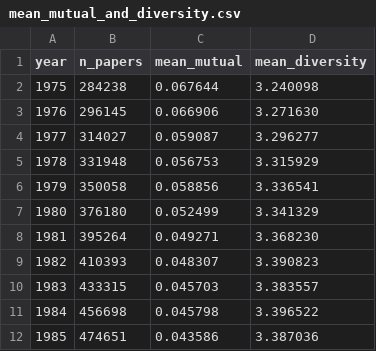
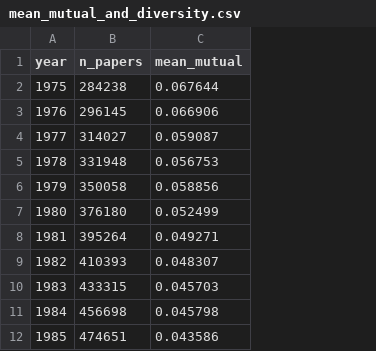
Before and after one commit to maayanmatsliah-tech/Citation-Graph-Analysis, a CSV file: updated_outputs/csvs/mean_mutual_and_diversity.csv, drawn as a sheet; only a part is shown; the diff names each change by its address in the sheet, - before the commit and + after, or states it on an @@ line.

```diff
--- a/updated_outputs/csvs/mean_mutual_and_diversity.csv
+++ b/updated_outputs/csvs/mean_mutual_and_diversity.csv
-column D (mean_diversity), rows 2-12: 3.240098 | 3.271630 | 3.296277 | 3.315929 | 3.336541 | 3.341329 | 3.368230 | 3.390823 | 3.383557 | 3.396522 | 3.387036
```
Also changed, not shown: 23 other files.
